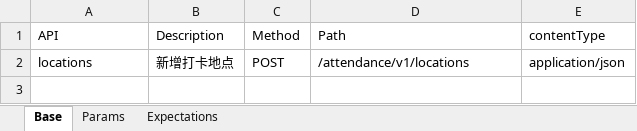
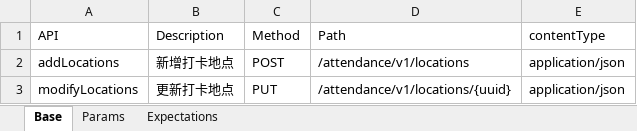
Before and after one commit to GuchenLanyue/QiFeiApi, an Excel workbook: sources/case/Locations.xlsx, sheet Base, drawn as a sheet; values as stored, in another font and other column widths than the file's, no borders; the diff names each change by its address in the sheet, - before the commit and + after, or states it on an @@ line.

```diff
--- a/sources/case/Locations.xlsx (sheet Base)
+++ b/sources/case/Locations.xlsx (sheet Base)
-A2 (API): locations
+A2 (API): addLocations
+row 3: modifyLocations | 更新打卡地点 | PUT | /attendance/v1/locations/{uuid} | application/json
```
Also changed, not shown: 9 other files.
